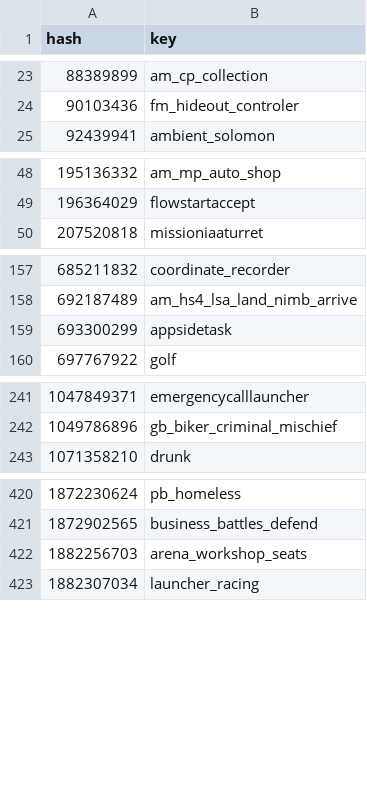
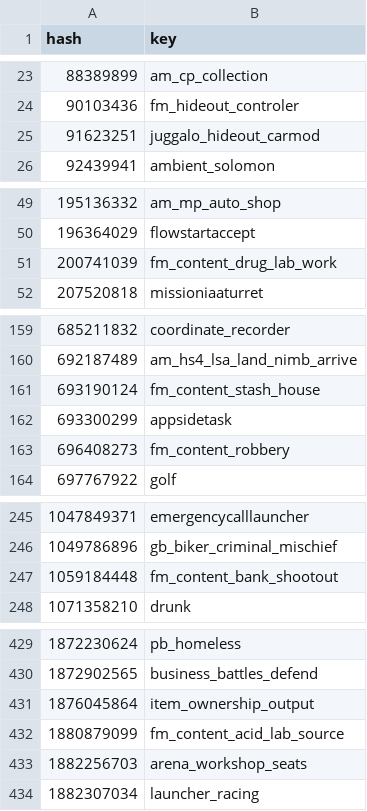
Before and after one commit to calamity-inc/gta-v-joaat-hash-db, a CSV file: out/scripts-dec_signed.csv, drawn as a sheet; only a part is shown, gaps mark what is left out; the diff covers the shown part only; the diff names each change by its address in the sheet, - before the commit and + after, or states it on an @@ line.

```diff
--- a/out/scripts-dec_signed.csv
+++ b/out/scripts-dec_signed.csv
+row 25: 91623251 | juggalo_hideout_carmod
+row 51: 200741039 | fm_content_drug_lab_work
+row 161: 693190124 | fm_content_stash_house
+row 163: 696408273 | fm_content_robbery
+row 247: 1059184448 | fm_content_bank_shootout
+row 431: 1876045864 | item_ownership_output
+row 432: 1880879099 | fm_content_acid_lab_source
```
Also changed, not shown: 13 added rows and 4 removed rows elsewhere in this file, out/scripts-dec_unsigned.csv, out/scripts-hex.csv, 4 other files.
